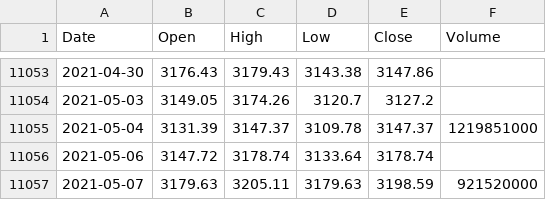
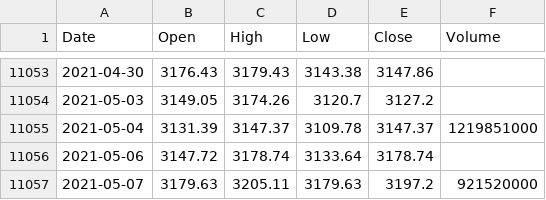
Before and after one commit to KwangYeol/stock-now, a CSV file: index/kospi.csv, drawn as a sheet; only a part is shown, gaps mark what is left out.

```diff
--- a/index/kospi.csv
+++ b/index/kospi.csv
@@ -11056,2 +11056,2 @@ Date,Open,High,Low,Close,Volume
 2021-05-06,3147.72,3178.74,3133.64,3178.74
-2021-05-07,3179.63,3205.11,3179.63,3198.59,921520000
+2021-05-07,3179.63,3205.11,3179.63,3197.2,921520000
```
Also changed, not shown: index/nikkei225.csv.
